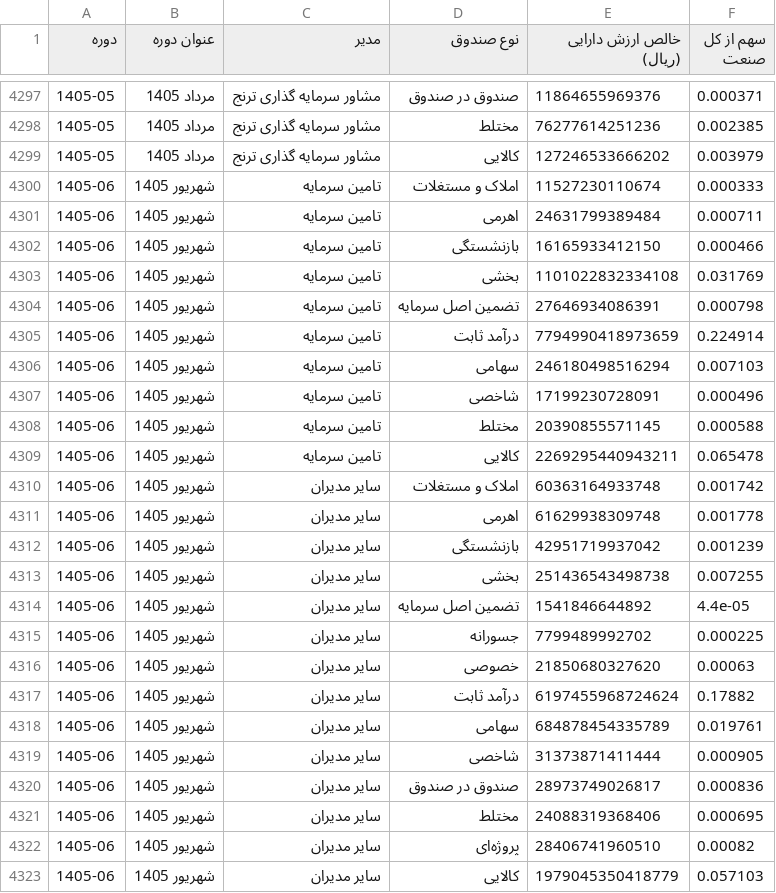
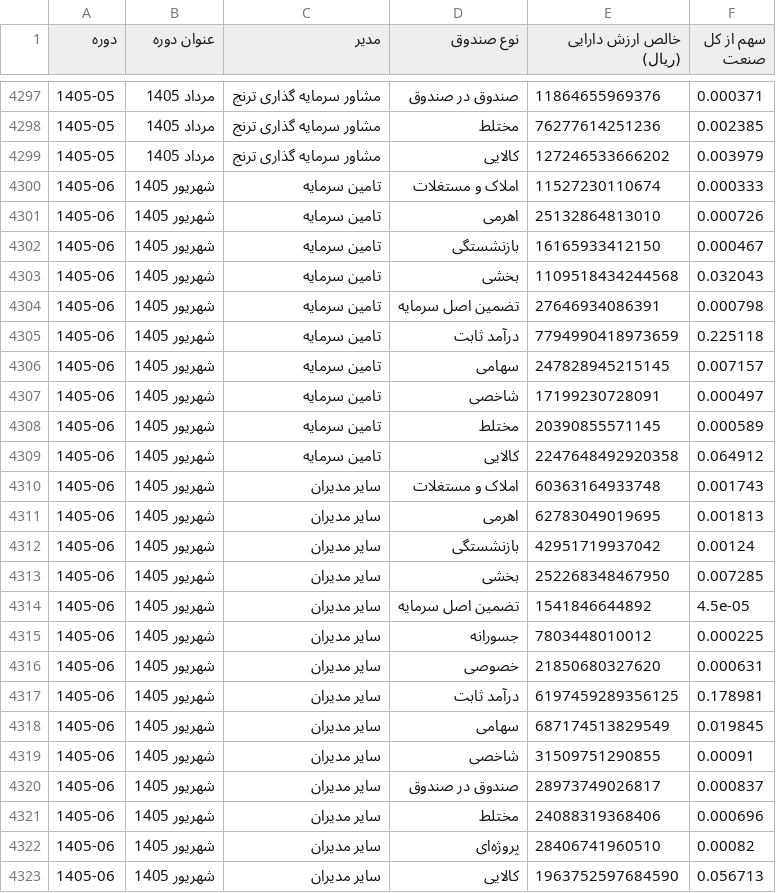
Before and after one commit to gh-azad/fund-market-report, a CSV file: history_monthly.csv, drawn as a sheet; only a part is shown, gaps mark what is left out; the diff covers the shown part only.

```diff
--- a/history_monthly.csv
+++ b/history_monthly.csv
@@ -4300,24 +4300,24 @@
 1405-06,شهریور 1405,تامین سرمایه,املاک و مستغلات,11527230110674,0.000333
-1405-06,شهریور 1405,تامین سرمایه,اهرمی,24631799389484,0.000711
-1405-06,شهریور 1405,تامین سرمایه,بازنشستگی,16165933412150,0.000466
-1405-06,شهریور 1405,تامین سرمایه,بخشی,1101022832334108,0.031769
+1405-06,شهریور 1405,تامین سرمایه,اهرمی,25132864813010,0.000726
+1405-06,شهریور 1405,تامین سرمایه,بازنشستگی,16165933412150,0.000467
+1405-06,شهریور 1405,تامین سرمایه,بخشی,1109518434244568,0.032043
 1405-06,شهریور 1405,تامین سرمایه,تضمین اصل سرمایه,27646934086391,0.000798
-1405-06,شهریور 1405,تامین سرمایه,درآمد ثابت,7794990418973659,0.224914
-1405-06,شهریور 1405,تامین سرمایه,سهامی,246180498516294,0.007103
-1405-06,شهریور 1405,تامین سرمایه,شاخصی,17199230728091,0.000496
-1405-06,شهریور 1405,تامین سرمایه,مختلط,20390855571145,0.000588
-1405-06,شهریور 1405,تامین سرمایه,کالایی,2269295440943211,0.065478
-1405-06,شهریور 1405,سایر مدیران,املاک و مستغلات,60363164933748,0.001742
-1405-06,شهریور 1405,سایر مدیران,اهرمی,61629938309748,0.001778
-1405-06,شهریور 1405,سایر مدیران,بازنشستگی,42951719937042,0.001239
-1405-06,شهریور 1405,سایر مدیران,بخشی,251436543498738,0.007255
-1405-06,شهریور 1405,سایر مدیران,تضمین اصل سرمایه,1541846644892,4.4e-05
-1405-06,شهریور 1405,سایر مدیران,جسورانه,7799489992702,0.000225
-1405-06,شهریور 1405,سایر مدیران,خصوصی,21850680327620,0.00063
-1405-06,شهریور 1405,سایر مدیران,درآمد ثابت,6197455968724624,0.17882
-1405-06,شهریور 1405,سایر مدیران,سهامی,684878454335789,0.019761
-1405-06,شهریور 1405,سایر مدیران,شاخصی,31373871411444,0.000905
-1405-06,شهریور 1405,سایر مدیران,صندوق در صندوق,28973749026817,0.000836
-1405-06,شهریور 1405,سایر مدیران,مختلط,24088319368406,0.000695
+1405-06,شهریور 1405,تامین سرمایه,درآمد ثابت,7794990418973659,0.225118
+1405-06,شهریور 1405,تامین سرمایه,سهامی,247828945215145,0.007157
+1405-06,شهریور 1405,تامین سرمایه,شاخصی,17199230728091,0.000497
+1405-06,شهریور 1405,تامین سرمایه,مختلط,20390855571145,0.000589
+1405-06,شهریور 1405,تامین سرمایه,کالایی,2247648492920358,0.064912
+1405-06,شهریور 1405,سایر مدیران,املاک و مستغلات,60363164933748,0.001743
+1405-06,شهریور 1405,سایر مدیران,اهرمی,62783049019695,0.001813
+1405-06,شهریور 1405,سایر مدیران,بازنشستگی,42951719937042,0.00124
+1405-06,شهریور 1405,سایر مدیران,بخشی,252268348467950,0.007285
+1405-06,شهریور 1405,سایر مدیران,تضمین اصل سرمایه,1541846644892,4.5e-05
+1405-06,شهریور 1405,سایر مدیران,جسورانه,7803448010012,0.000225
+1405-06,شهریور 1405,سایر مدیران,خصوصی,21850680327620,0.000631
+1405-06,شهریور 1405,سایر مدیران,درآمد ثابت,6197459289356125,0.178981
+1405-06,شهریور 1405,سایر مدیران,سهامی,687174513829549,0.019845
+1405-06,شهریور 1405,سایر مدیران,شاخصی,31509751290855,0.00091
+1405-06,شهریور 1405,سایر مدیران,صندوق در صندوق,28973749026817,0.000837
+1405-06,شهریور 1405,سایر مدیران,مختلط,24088319368406,0.000696
 1405-06,شهریور 1405,سایر مدیران,پروژه‌ای,28406741960510,0.00082
-1405-06,شهریور 1405,سایر مدیران,کالایی,1979045350418779,0.057103
+1405-06,شهریور 1405,سایر مدیران,کالایی,1963752597684590,0.056713
```
Also changed, not shown: 70 edited cells elsewhere in this file, history.csv, history_quarterly.csv, 1 other file.
